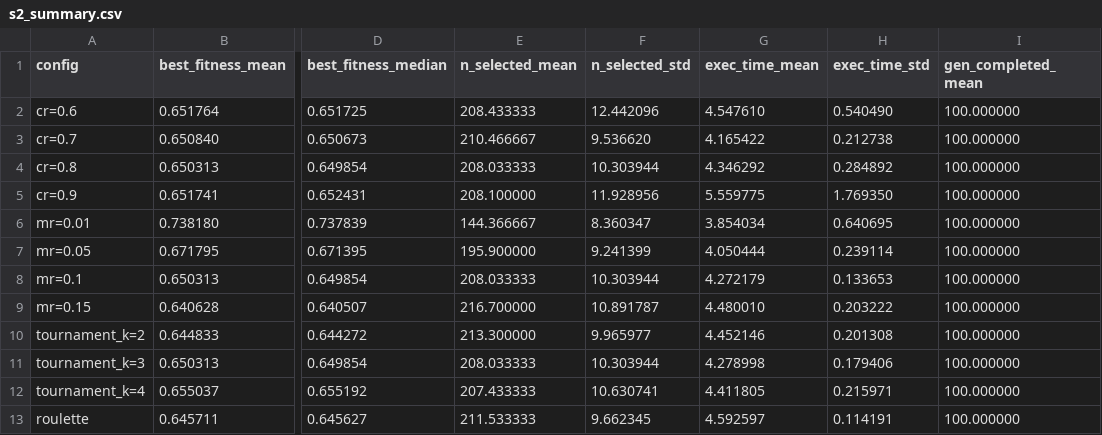
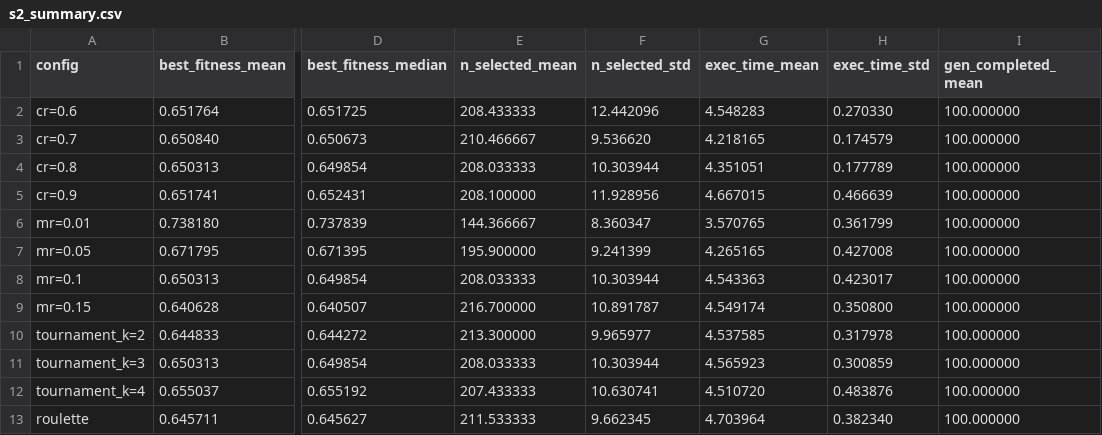
Before and after one commit to AndreaUniCas/TesineAI, a CSV file: Tesina 2/results/s2_summary.csv, drawn as a sheet; only a part is shown, gaps mark what is left out; the diff names each change by its address in the sheet, - before the commit and + after, or states it on an @@ line.

```diff
--- a/Tesina 2/results/s2_summary.csv
+++ b/Tesina 2/results/s2_summary.csv
-G2 (exec_time_mean): 4.547610
+G2 (exec_time_mean): 4.548283
-H2 (exec_time_std): 0.540490
+H2 (exec_time_std): 0.270330
-G3 (exec_time_mean): 4.165422
+G3 (exec_time_mean): 4.218165
-H3 (exec_time_std): 0.212738
+H3 (exec_time_std): 0.174579
-G4 (exec_time_mean): 4.346292
+G4 (exec_time_mean): 4.351051
-H4 (exec_time_std): 0.284892
+H4 (exec_time_std): 0.177789
-G5 (exec_time_mean): 5.559775
+G5 (exec_time_mean): 4.667015
-H5 (exec_time_std): 1.769350
+H5 (exec_time_std): 0.466639
-G6 (exec_time_mean): 3.854034
+G6 (exec_time_mean): 3.570765
-H6 (exec_time_std): 0.640695
+H6 (exec_time_std): 0.361799
-G7 (exec_time_mean): 4.050444
+G7 (exec_time_mean): 4.265165
-H7 (exec_time_std): 0.239114
+H7 (exec_time_std): 0.427008
-G8 (exec_time_mean): 4.272179
+G8 (exec_time_mean): 4.543363
-H8 (exec_time_std): 0.133653
+H8 (exec_time_std): 0.423017
-G9 (exec_time_mean): 4.480010
+G9 (exec_time_mean): 4.549174
-H9 (exec_time_std): 0.203222
+H9 (exec_time_std): 0.350800
-G10 (exec_time_mean): 4.452146
+G10 (exec_time_mean): 4.537585
-H10 (exec_time_std): 0.201308
+H10 (exec_time_std): 0.317978
-G11 (exec_time_mean): 4.278998
+G11 (exec_time_mean): 4.565923
-H11 (exec_time_std): 0.179406
+H11 (exec_time_std): 0.300859
-G12 (exec_time_mean): 4.411805
+G12 (exec_time_mean): 4.510720
-H12 (exec_time_std): 0.215971
+H12 (exec_time_std): 0.483876
-G13 (exec_time_mean): 4.592597
+G13 (exec_time_mean): 4.703964
-H13 (exec_time_std): 0.114191
+H13 (exec_time_std): 0.382340
```
Also changed, not shown: Tesina 2/results/s1_summary.csv, 19 other files.
